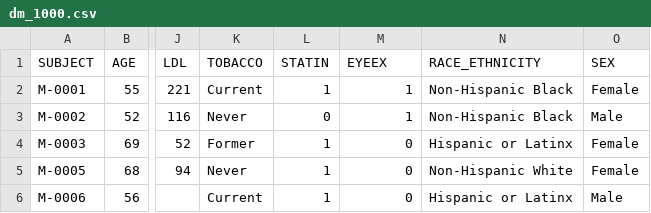
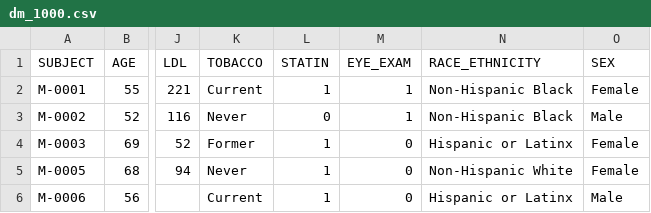
Before and after one commit to StevenMayher/431-2021, a CSV file: classes/class07/data/dm_1000.csv, drawn as a sheet; only a part is shown, gaps mark what is left out; the diff names each change by its address in the sheet, - before the commit and + after, or states it on an @@ line.

Commit message:
Add files via upload

```diff
--- a/classes/class07/data/dm_1000.csv
+++ b/classes/class07/data/dm_1000.csv
-M1: EYEEX
+M1: EYE_EXAM
```
